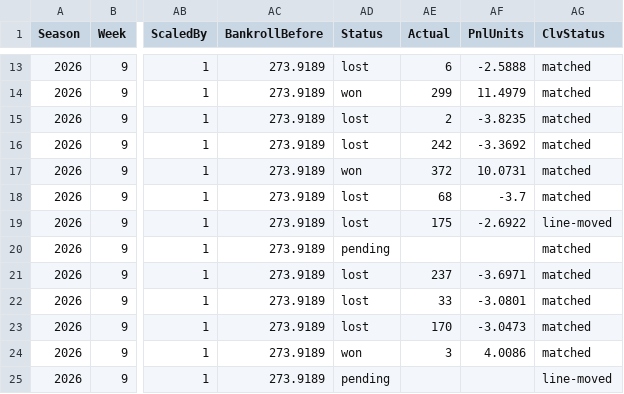
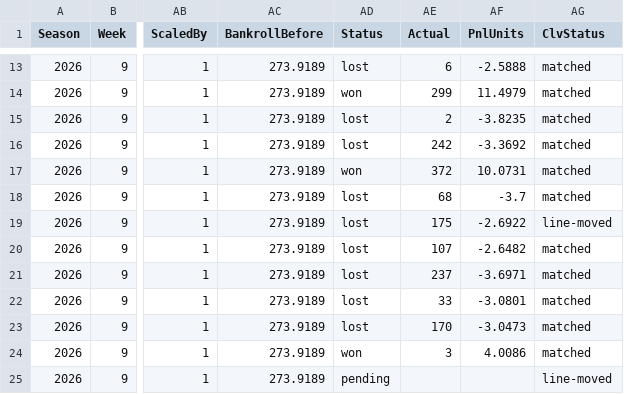
Before and after one commit to pmammino/NFLProjectionsCheck, a CSV file: data/bets/kelly/2026/week-09.csv, drawn as a sheet; only a part is shown, gaps mark what is left out; the diff names each change by its address in the sheet, - before the commit and + after, or states it on an @@ line.

```diff
--- a/data/bets/kelly/2026/week-09.csv
+++ b/data/bets/kelly/2026/week-09.csv
-AD20 (Status): pending
+AD20 (Status): lost
-AE20 (Actual): (empty)
+AE20 (Actual): 107
-AF20 (PnlUnits): (empty)
+AF20 (PnlUnits): -2.6482
```
Also changed, not shown: data/actuals/2026/week-09.csv, data/bets/firehose/2026/week-09.csv, 4 other files.
